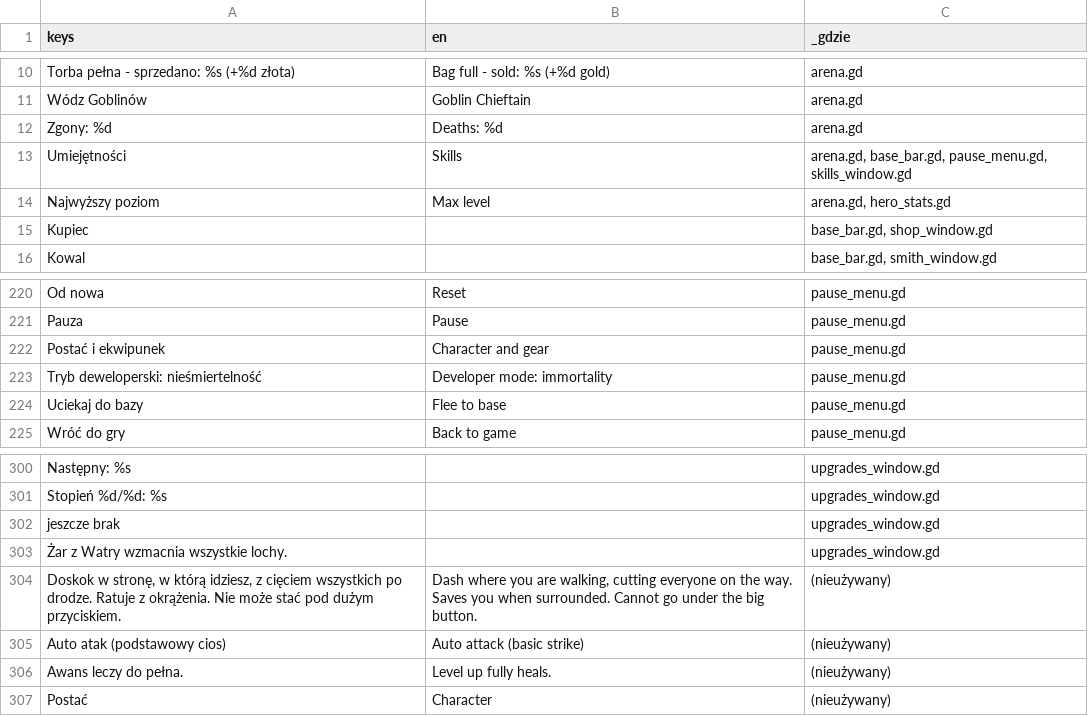
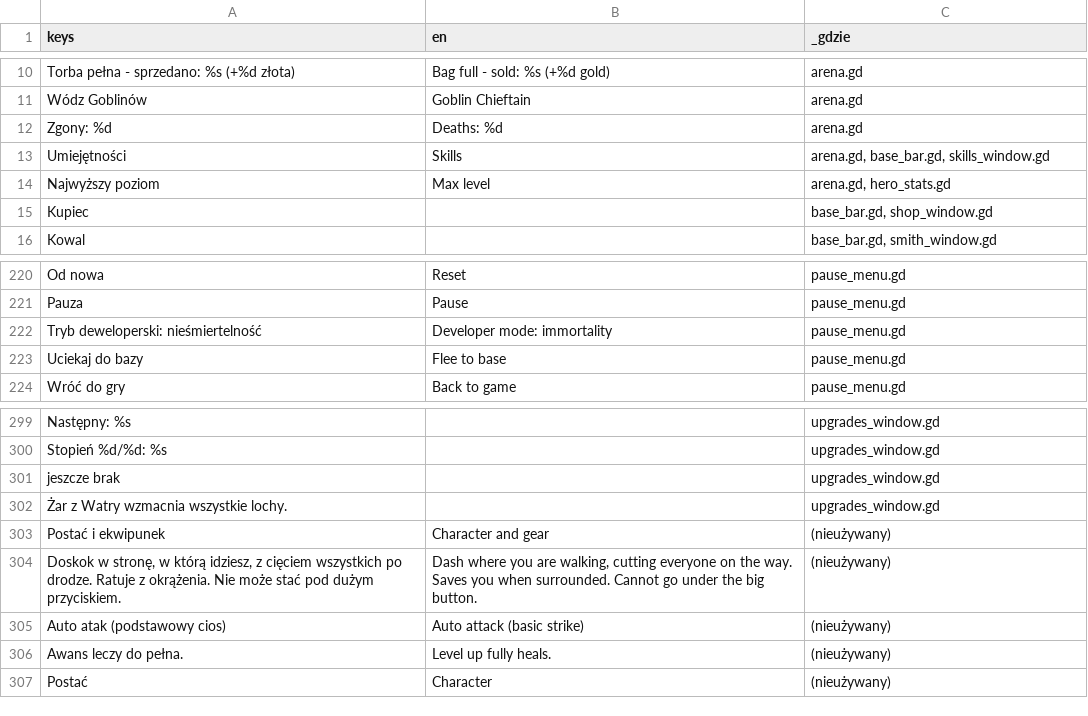
Before and after one commit to slota145/Watra-Mobile, a CSV file: translations/teksty.csv, drawn as a sheet; only a part is shown, gaps mark what is left out; removed rows and columns are numbered as before the commit, all else as after; the diff names each change by its address in the sheet, - before the commit and + after, or states it on an @@ line.

```diff
--- a/translations/teksty.csv
+++ b/translations/teksty.csv
-C13 (_gdzie): arena.gd, base_bar.gd, pause_menu.gd, skills_window.gd
+C13 (_gdzie): arena.gd, base_bar.gd, skills_window.gd
-row 222: Postać i ekwipunek | Character and gear | pause_menu.gd
+row 303: Postać i ekwipunek | Character and gear | (nieużywany)
```
Also changed, not shown: 17 other files.
